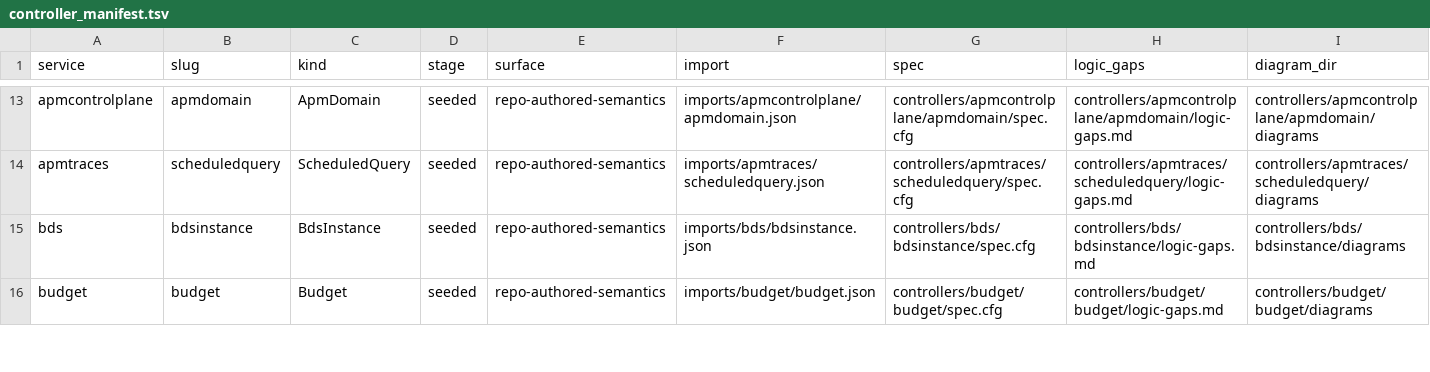
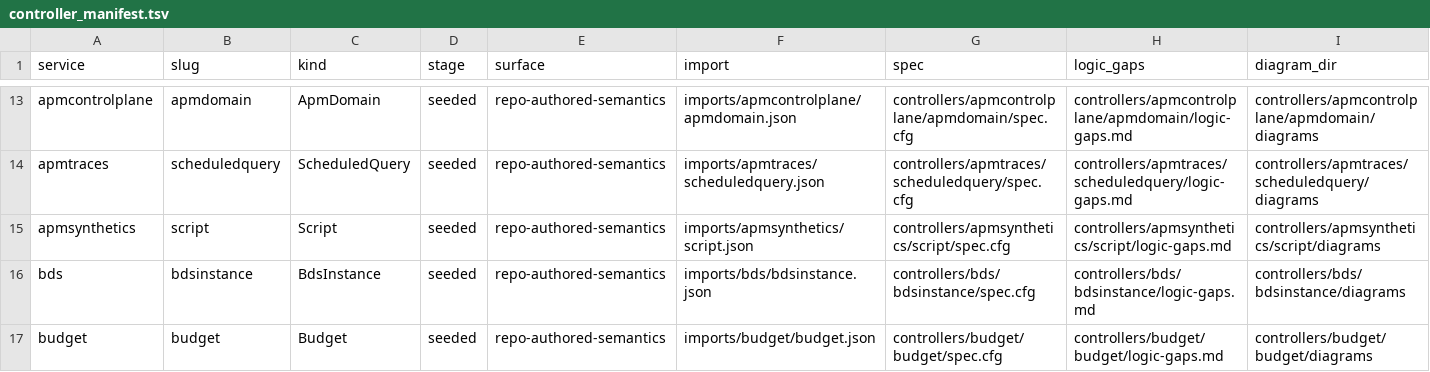
Before and after one commit to oracle/oci-service-operator, a TSV file: formal/controller_manifest.tsv, drawn as a sheet; only a part is shown, gaps mark what is left out; the diff names each change by its address in the sheet, - before the commit and + after, or states it on an @@ line.

Commit message:
US-100: publish apmsynthetics script runtime

```diff
--- a/formal/controller_manifest.tsv
+++ b/formal/controller_manifest.tsv
+row 15: apmsynthetics | script | Script | seeded | repo-authored-semantics | imports/apmsynthetics/script.json | controllers/apmsynthetics/script/spec.cfg | controllers/apmsynthetics/script/logic-gaps.md | controllers/apmsynthetics/script/diagrams
```
Also changed, not shown: 48 other files.
